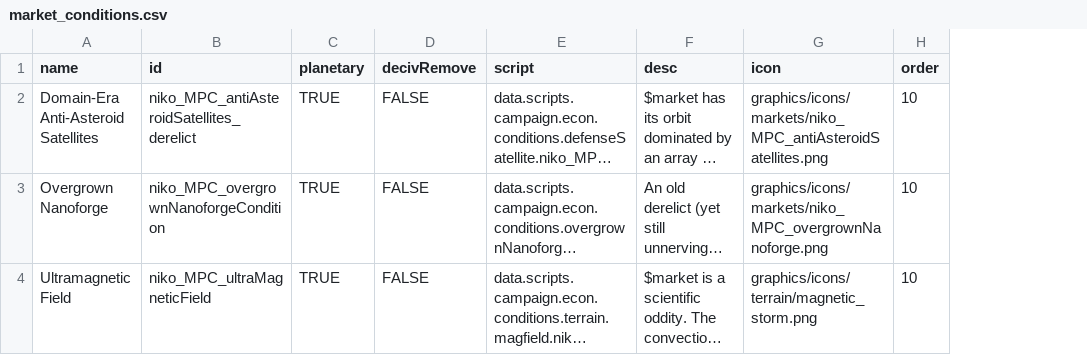
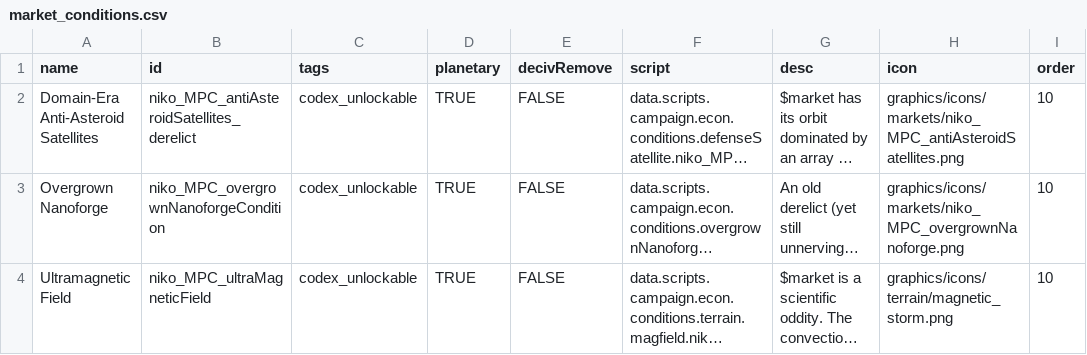
Before and after one commit to nikothedude/MorePlanetaryConditions, a CSV file: data/campaign/market_conditions.csv, drawn as a sheet; only a part is shown; long unchanged cells end in …; the diff covers the shown part only; the diff names each change by its address in the sheet, - before the commit and + after, or states it on an @@ line.

```diff
--- a/data/campaign/market_conditions.csv
+++ b/data/campaign/market_conditions.csv
+column C (tags), rows 2-4: all codex_unlockable
```
Also changed, not shown: 3 edited cells elsewhere in this file, data/campaign/industries.csv, data/campaign/special_items.csv, 29 other files.
